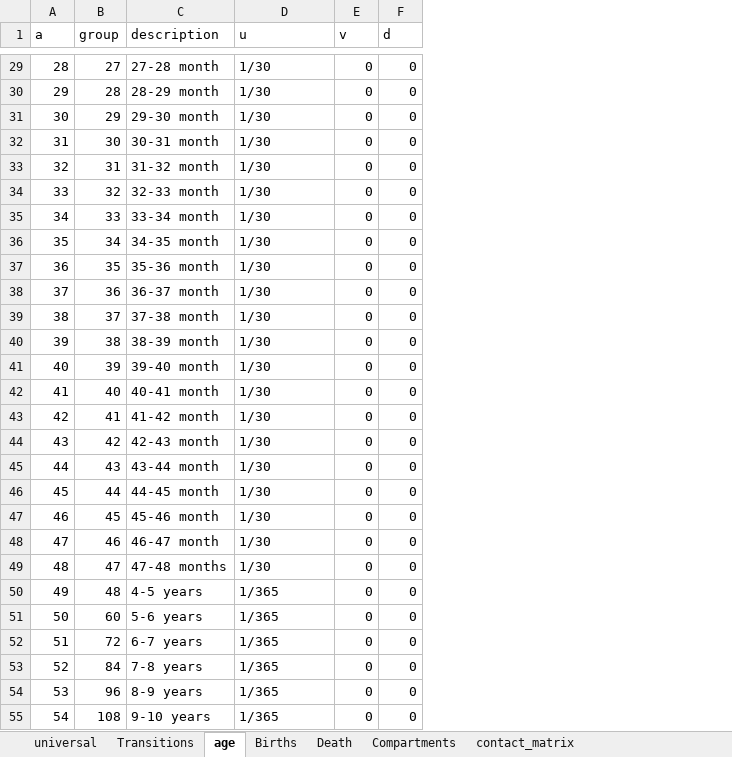
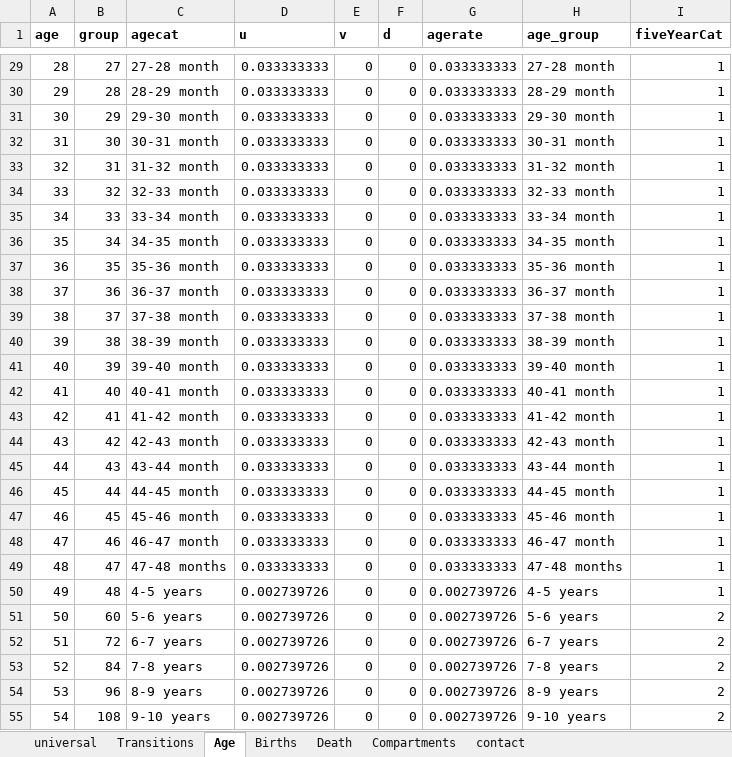
Before and after one commit to TaahirBhorat/RubellaNew, an Excel workbook: RubellaModel.xlsx, sheet Age, drawn as a sheet; only a part is shown, gaps mark what is left out; values as stored, in another font and other column widths than the file's, no borders; the diff covers the shown part only; the diff names each change by its address in the sheet, - before the commit and + after, or states it on an @@ line.

```diff
--- a/RubellaModel.xlsx (sheet Age)
+++ b/RubellaModel.xlsx (sheet Age)
-sheet tab: age
+sheet tab: Age
-sheet tab: contact_matrix
+sheet tab: contact
+column G (agerate), rows 29-55: 0.033333333 | 0.033333333 | 0.033333333 | 0.033333333 | 0.033333333 | 0.033333333 | 0.033333333 | 0.033333333 | 0.033333333 | 0.033333333 | 0.033333333 | 0.033333333 | 0.033333333 | 0.033333333 | 0.033333333 | 0.033333333 | 0.033333333 | 0.033333333 | 0.033333333 | 0.033333333 | 0.033333333 | 0.002739726 | 0.002739726 | 0.002739726 | 0.002739726 | 0.002739726 | 0.002739726
+column H (age_group), rows 29-55: 27-28 month | 28-29 month | 29-30 month | 30-31 month | 31-32 month | 32-33 month | 33-34 month | 34-35 month | 35-36 month | 36-37 month | 37-38 month | 38-39 month | 39-40 month | 40-41 month | 41-42 month | 42-43 month | 43-44 month | 44-45 month | 45-46 month | 46-47 month | 47-48 months | 4-5 years | 5-6 years | 6-7 years | 7-8 years | 8-9 years | 9-10 years
+column I (fiveYearCat), rows 29-55: 1 | 1 | 1 | 1 | 1 | 1 | 1 | 1 | 1 | 1 | 1 | 1 | 1 | 1 | 1 | 1 | 1 | 1 | 1 | 1 | 1 | 1 | 2 | 2 | 2 | 2 | 2
-A1: a
+A1: age
-A1:F1 bold: off
+A1:F1 bold: on
-C1: description
+C1: agecat
-D29:D49 (u): 1/30
+D29:D49 (u): 0.033333333
-D50:D55 (u): 1/365
+D50:D55 (u): 0.002739726
```
Also changed, not shown: 82 edited cells elsewhere in this sheet, sheet universal, modelStructure/modelStructure_Diphtheria.xlsx, 8 other files.
